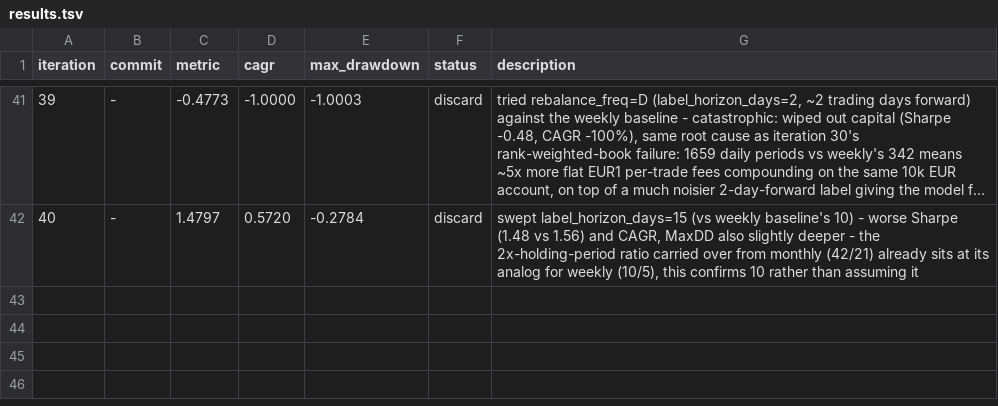
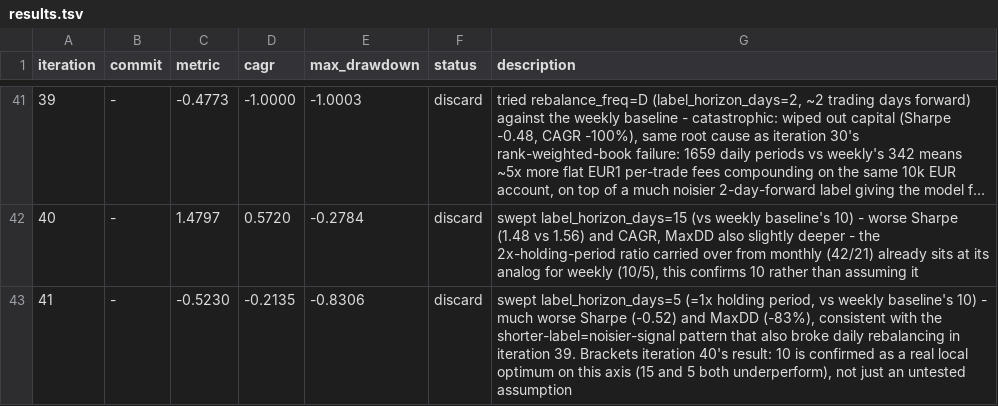
Before and after one commit to lucapflittner/Aktienbot, a TSV file: autoresearch/results.tsv, drawn as a sheet; only a part is shown, gaps mark what is left out; long unchanged cells end in …; the diff names each change by its address in the sheet, - before the commit and + after, or states it on an @@ line.

Commit message:
log: iteration 41 discard

```diff
--- a/autoresearch/results.tsv
+++ b/autoresearch/results.tsv
+row 43: 41 | - | -0.5230 | -0.2135 | -0.8306 | discard | swept label_horizon_days=5 (=1x holding period, vs weekly baseline's 10) - much worse Sharpe (-0.52) and MaxDD (-83%), consistent with the shorter-label=noisier-signal pattern that also broke daily rebalancing in iteration 39. Brackets iteration 40's result: 10 is confirmed as a real local optimum on this axis (15 and 5 both underperform), not just an untested assumption
```
